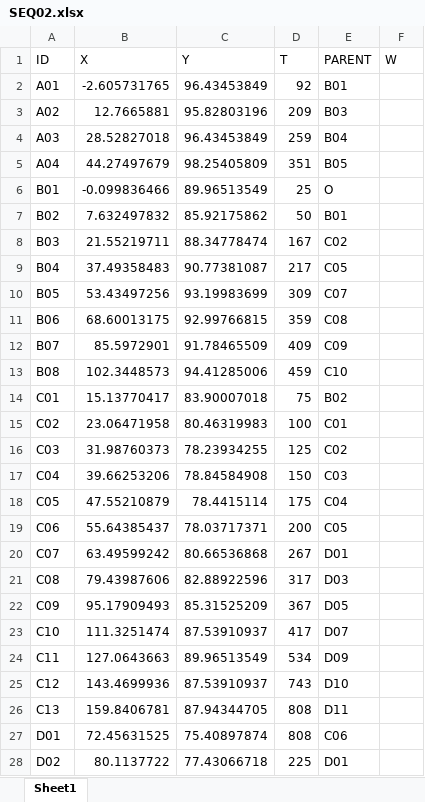
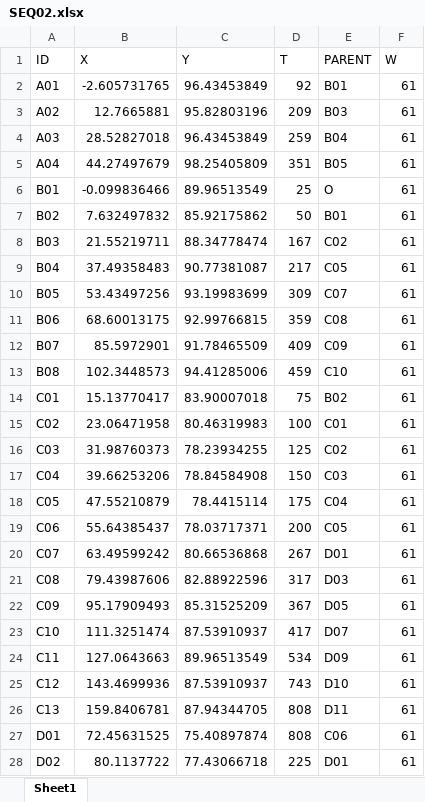
Before and after one commit to pbarbieri/BlastSym, an Excel workbook: SEQ02.xlsx, sheet Sheet1, drawn as a sheet; only a part is shown; values as stored, in another font and other column widths than the file's, no borders; the diff covers the shown part only; the diff names each change by its address in the sheet, - before the commit and + after, or states it on an @@ line.

```diff
--- a/SEQ02.xlsx (sheet Sheet1)
+++ b/SEQ02.xlsx (sheet Sheet1)
-F2:F28 (W): (empty)
+F2:F28 (W): 61
```
Also changed, not shown: 103 edited cells elsewhere in this sheet, 24 other files.
